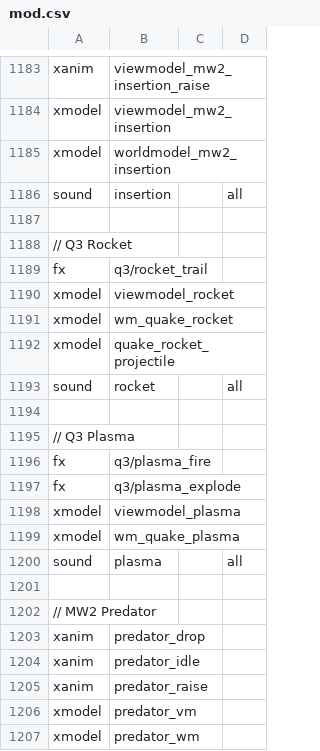
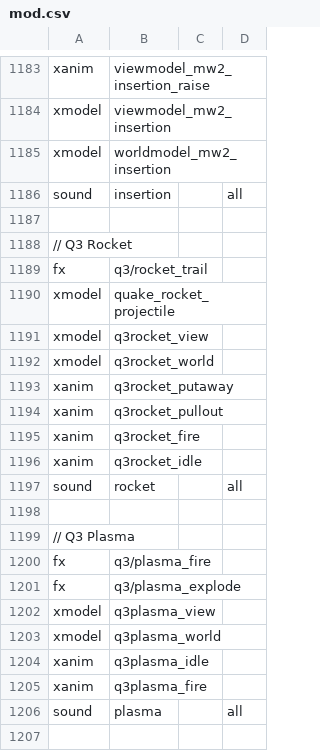
Before and after one commit to Iswenzz/SR-Deathrun, a CSV file: assets/mod.csv, drawn as a sheet; only a part is shown, gaps mark what is left out; the shorter side is filled out with more unchanged rows.

Commit message:
Assets: Added xoxor quake weapons

```diff
--- a/assets/mod.csv
+++ b/assets/mod.csv
@@ -1189,5 +1189,9 @@ sound,insertion,,all
 fx,q3/rocket_trail
-xmodel,viewmodel_rocket
-xmodel,wm_quake_rocket
 xmodel,quake_rocket_projectile
+xmodel,q3rocket_view
+xmodel,q3rocket_world
+xanim,q3rocket_putaway
+xanim,q3rocket_pullout
+xanim,q3rocket_fire
+xanim,q3rocket_idle
 sound,rocket,,all
@@ -1197,4 +1201,6 @@ fx,q3/plasma_fire
 fx,q3/plasma_explode
-xmodel,viewmodel_plasma
-xmodel,wm_quake_plasma
+xmodel,q3plasma_view
+xmodel,q3plasma_world
+xanim,q3plasma_idle
+xanim,q3plasma_fire
 sound,plasma,,all
```
